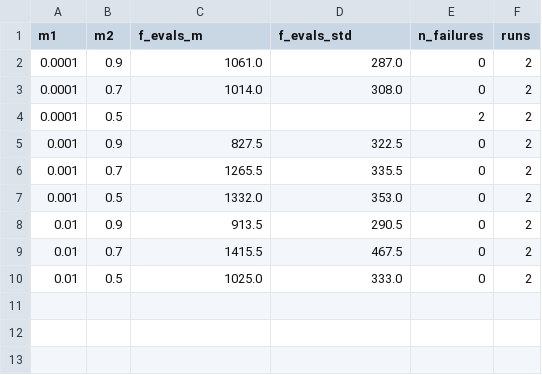
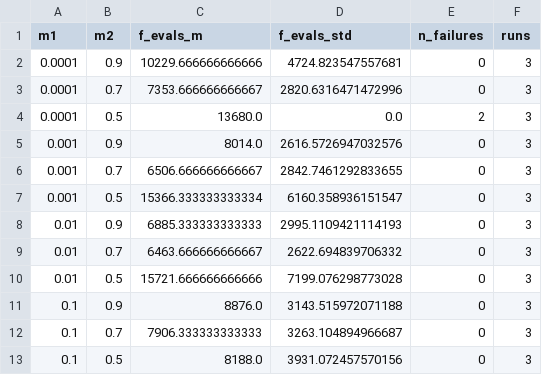
Before and after one commit to michelebersani/ComputationalMathematics, a CSV file: data/experiments/LBFGS_grid_search.csv, drawn as a sheet.

Commit message:
LBFGS: hp search

```diff
--- a/data/experiments/LBFGS_grid_search.csv
+++ b/data/experiments/LBFGS_grid_search.csv
@@ -1,10 +1,13 @@
 m1,m2,f_evals_m,f_evals_std,n_failures,runs
-0.0001,0.9,1061.0,287.0,0,2
-0.0001,0.7,1014.0,308.0,0,2
-0.0001,0.5,,,2,2
-0.001,0.9,827.5,322.5,0,2
-0.001,0.7,1265.5,335.5,0,2
-0.001,0.5,1332.0,353.0,0,2
-0.01,0.9,913.5,290.5,0,2
-0.01,0.7,1415.5,467.5,0,2
-0.01,0.5,1025.0,333.0,0,2
+0.0001,0.9,10229.666666666666,4724.823547557681,0,3
+0.0001,0.7,7353.666666666667,2820.6316471472996,0,3
+0.0001,0.5,13680.0,0.0,2,3
+0.001,0.9,8014.0,2616.5726947032576,0,3
+0.001,0.7,6506.666666666667,2842.7461292833655,0,3
+0.001,0.5,15366.333333333334,6160.358936151547,0,3
+0.01,0.9,6885.333333333333,2995.1109421114193,0,3
+0.01,0.7,6463.666666666667,2622.694839706332,0,3
+0.01,0.5,15721.666666666666,7199.076298773028,0,3
+0.1,0.9,8876.0,3143.515972071188,0,3
+0.1,0.7,7906.333333333333,3263.104894966687,0,3
+0.1,0.5,8188.0,3931.072457570156,0,3
```
Also changed, not shown: 2 other files.
